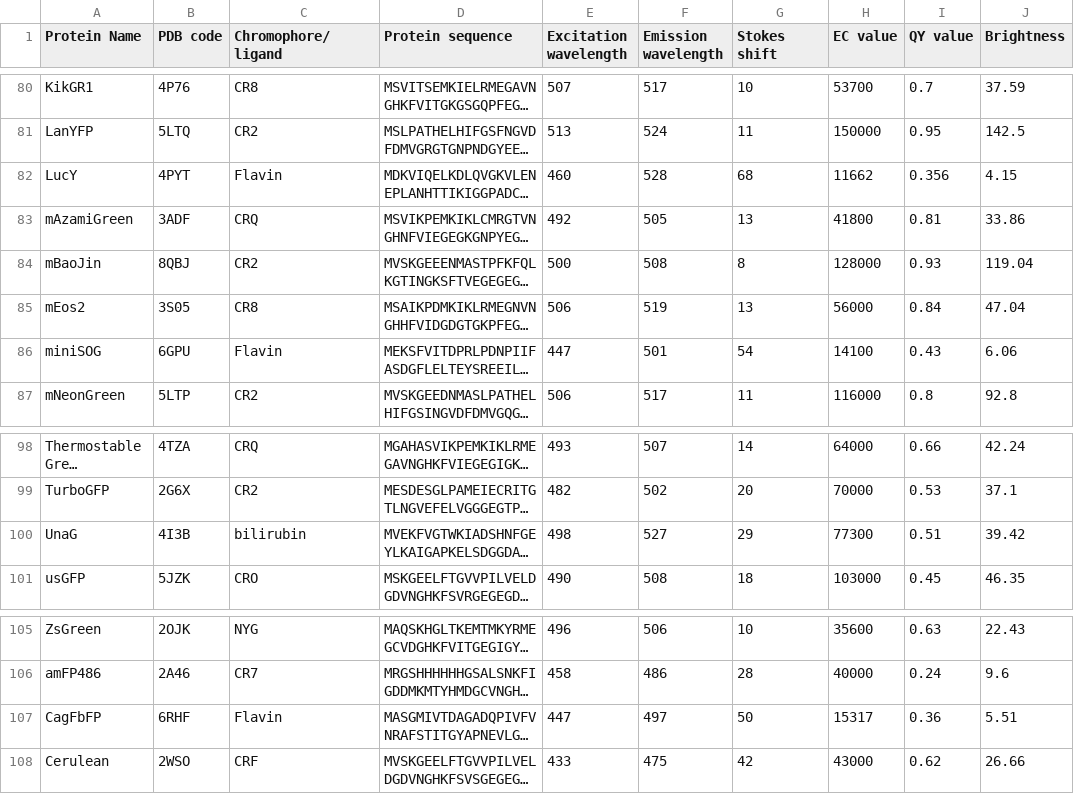
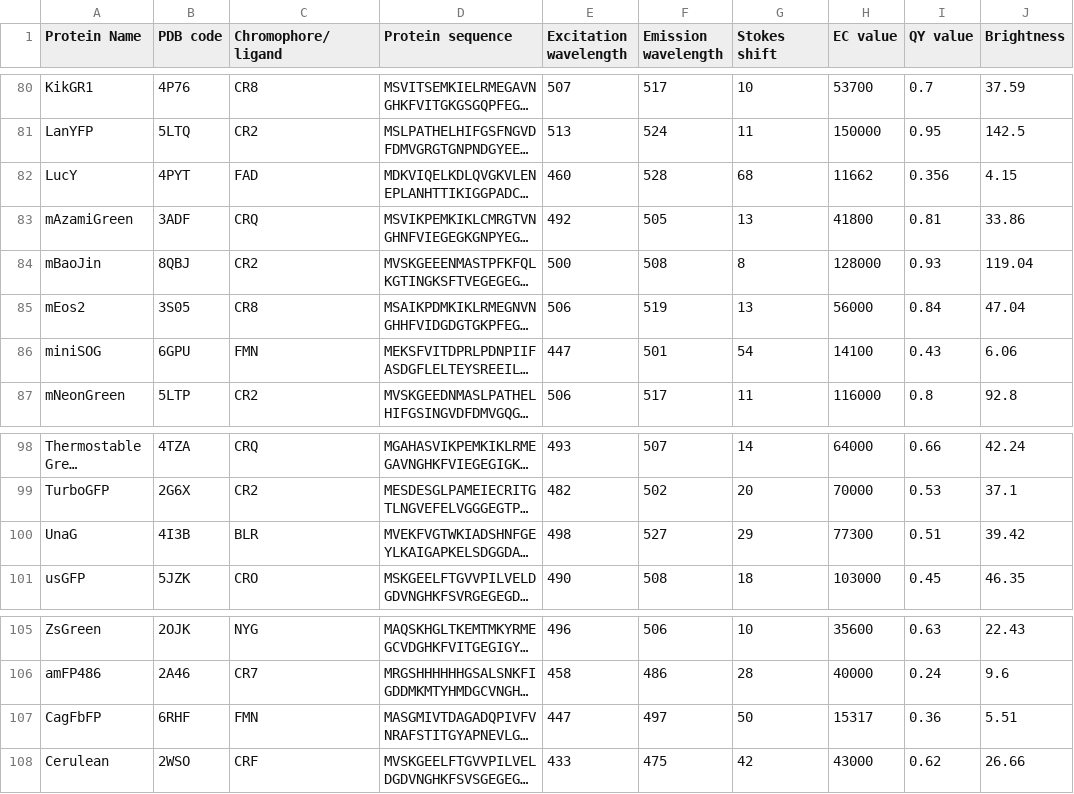
Before and after one commit to GajdaMJ/AI-for-Chemistry-Project, a CSV file: Datasets/Fluorescent-Protein-Database.csv, drawn as a sheet; only a part is shown, gaps mark what is left out; long unchanged cells end in …; the diff names each change by its address in the sheet, - before the commit and + after, or states it on an @@ line.

Commit message:
database-update

```diff
--- a/Datasets/Fluorescent-Protein-Database.csv
+++ b/Datasets/Fluorescent-Protein-Database.csv
-C82 (Chromophore/ligand): Flavin
+C82 (Chromophore/ligand): FAD
-C86 (Chromophore/ligand): Flavin
+C86 (Chromophore/ligand): FMN
-C100 (Chromophore/ligand): bilirubin
+C100 (Chromophore/ligand): BLR
-C107 (Chromophore/ligand): Flavin
+C107 (Chromophore/ligand): FMN
```
Also changed, not shown: 1 other file.
